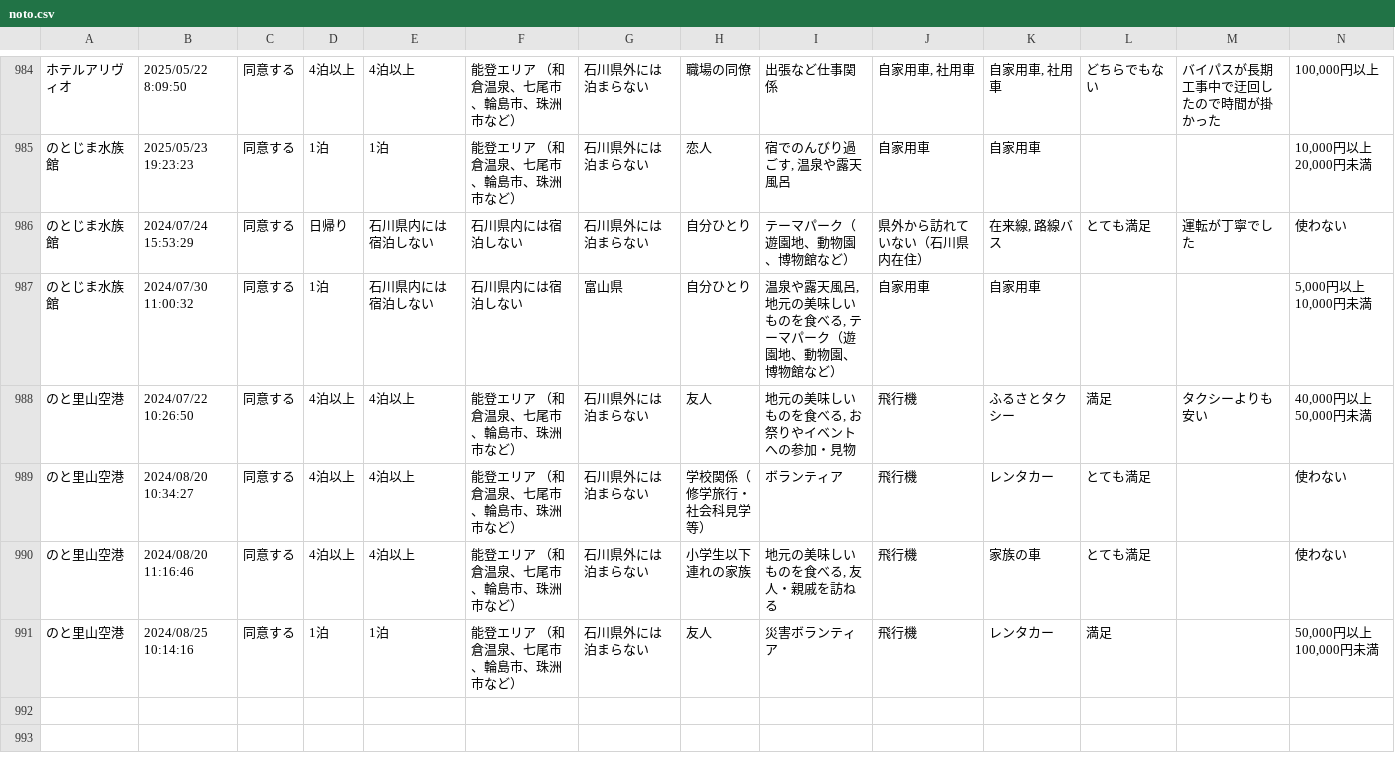
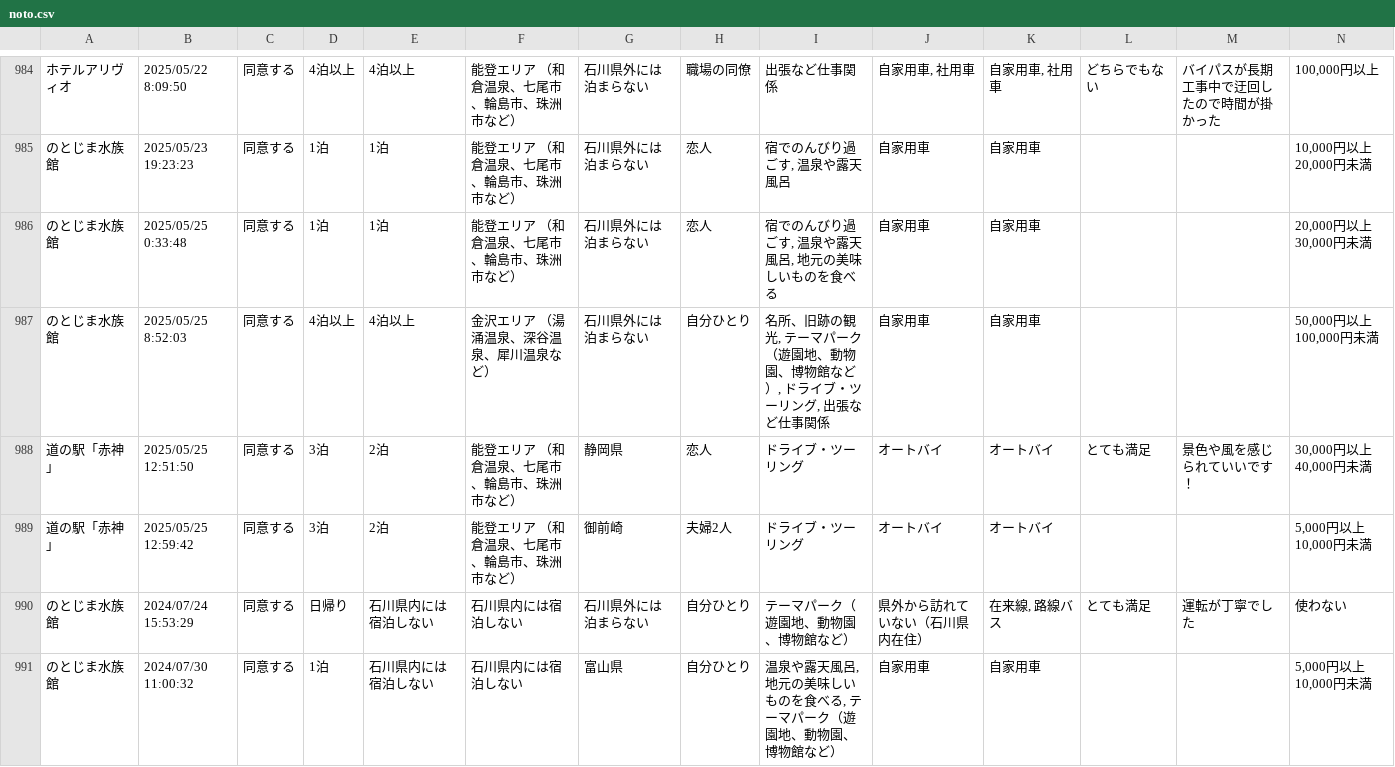
Before and after one commit to code4fukui/ishikawa-kanko-survey, a CSV file: noto.csv, drawn as a sheet; only a part is shown, gaps mark what is left out; the shorter side is filled out with more unchanged rows; rows hold the shown columns only; the diff names each change by its address in the sheet, - before the commit and + after, or states it on an @@ line.

Commit message:
update data

```diff
--- a/noto.csv
+++ b/noto.csv
+row 986: のとじま水族館 | 2025/05/25 0:33:48 | 同意する | 1泊 | 1泊 | 能登エリア （和倉温泉、七尾市、輪島市、珠洲市など） | 石川県外には泊まらない | 恋人 | 宿でのんびり過ごす, 温泉や露天風呂, 地元の美味しいものを食べる | 自家用車 | 自家用車 |  |  | 20,000円以上 30,000円未満
+row 987: のとじま水族館 | 2025/05/25 8:52:03 | 同意する | 4泊以上 | 4泊以上 | 金沢エリア （湯涌温泉、深谷温泉、犀川温泉など） | 石川県外には泊まらない | 自分ひとり | 名所、旧跡の観光, テーマパーク（遊園地、動物園、博物館など）, ドライブ・ツーリング, 出張など仕事関係 | 自家用車 | 自家用車 |  |  | 50,000円以上 100,000円未満
+row 988: 道の駅「赤神」 | 2025/05/25 12:51:50 | 同意する | 3泊 | 2泊 | 能登エリア （和倉温泉、七尾市、輪島市、珠洲市など） | 静岡県 | 恋人 | ドライブ・ツーリング | オートバイ | オートバイ | とても満足 | 景色や風を感じられていいです！ | 30,000円以上 40,000円未満
+row 989: 道の駅「赤神」 | 2025/05/25 12:59:42 | 同意する | 3泊 | 2泊 | 能登エリア （和倉温泉、七尾市、輪島市、珠洲市など） | 御前崎 | 夫婦2人 | ドライブ・ツーリング | オートバイ | オートバイ |  |  | 5,000円以上 10,000円未満
```
Also changed, not shown: 1 other file.
